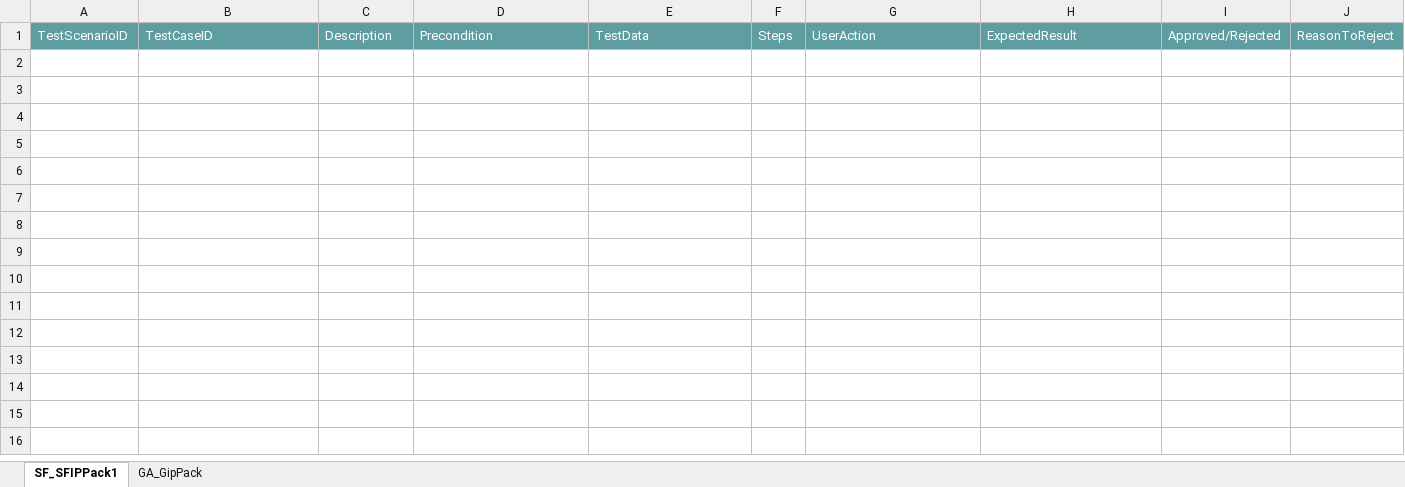
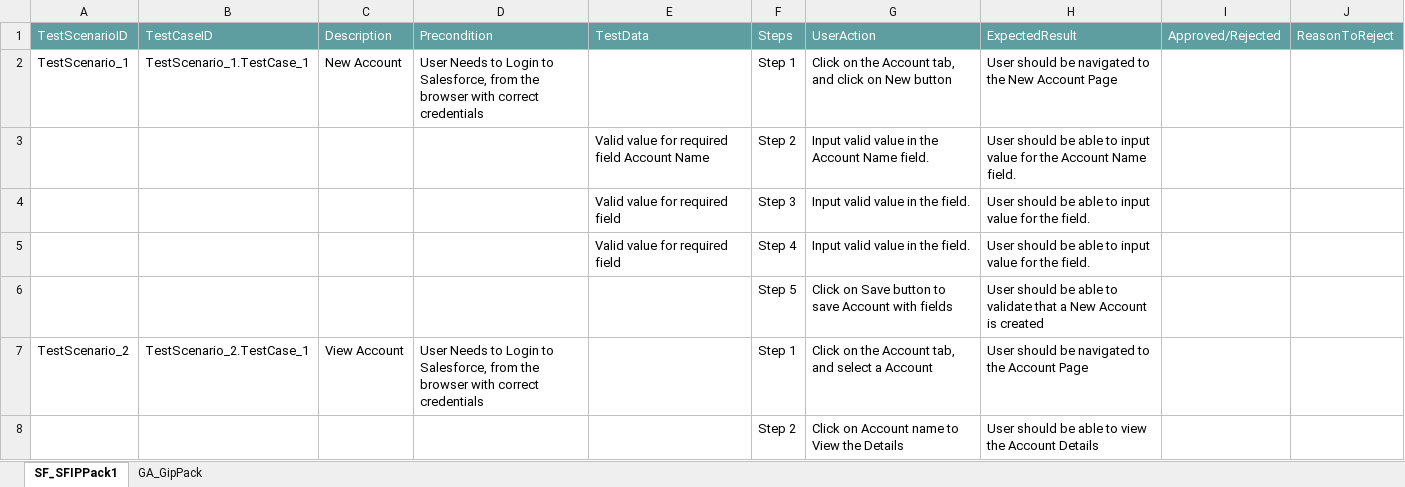
Before and after one commit to ShaikMohamedIrfan/IP_Project, an Excel workbook: IPPackage.xlsx, sheet SF_SFIPPack1, drawn as a sheet; values as stored, in another font and other column widths than the file's, no borders; table styles not drawn; the diff names each change by its address in the sheet, - before the commit and + after, or states it on an @@ line.

Commit message:
Initial Commit for Verification of Test cases

```diff
--- a/IPPackage.xlsx (sheet SF_SFIPPack1)
+++ b/IPPackage.xlsx (sheet SF_SFIPPack1)
+row 2: TestScenario_1 | TestScenario_1.TestCase_1 | New Account | User Needs to Login to Salesforce, from the browser with correct credentials |  | Step 1 | Click on the Account tab, and click on New button | User should be navigated to the New Account Page
+row 3:  |  |  |  | Valid value for required field Account Name | Step 2 | Input valid value in the Account Name field. | User should be able to input value for the Account Name field.
+row 4:  |  |  |  | Valid value for required field | Step 3 | Input valid value in the field. | User should be able to input value for the field.
+row 5:  |  |  |  | Valid value for required field | Step 4 | Input valid value in the field. | User should be able to input value for the field.
+row 6:  |  |  |  |  | Step 5 | Click on Save button to save Account with fields | User should be able to validate that a New Account is created
+row 7: TestScenario_2 | TestScenario_2.TestCase_1 | View Account | User Needs to Login to Salesforce, from the browser with correct credentials |  | Step 1 | Click on the Account tab, and select a Account | User should be navigated to the Account Page
+row 8:  |  |  |  |  | Step 2 | Click on Account name to View the Details | User should be able to view the Account Details
```
Also changed, not shown: sheet GA_GipPack.
